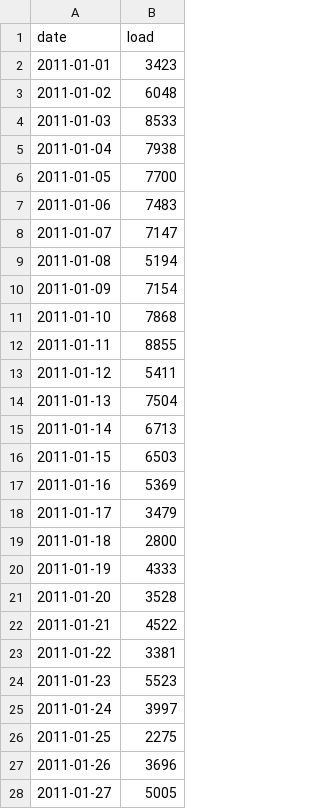
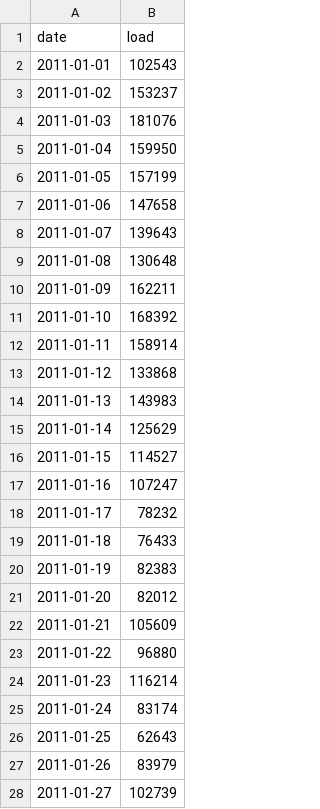
Before and after one commit to jz-dai/Team9_ENV797_TSA_ForecastCompetition_S25, a CSV file: Data/Result/naive_model2.csv, drawn as a sheet; only a part is shown; the diff covers the shown part only.

```diff
--- a/Data/Result/naive_model2.csv
+++ b/Data/Result/naive_model2.csv
@@ -1,28 +1,28 @@
 "date","load"
-2011-01-01,3423
-2011-01-02,6048
-2011-01-03,8533
-2011-01-04,7938
-2011-01-05,7700
-2011-01-06,7483
-2011-01-07,7147
-2011-01-08,5194
-2011-01-09,7154
-2011-01-10,7868
-2011-01-11,8855
-2011-01-12,5411
-2011-01-13,7504
-2011-01-14,6713
-2011-01-15,6503
-2011-01-16,5369
-2011-01-17,3479
-2011-01-18,2800
-2011-01-19,4333
-2011-01-20,3528
-2011-01-21,4522
-2011-01-22,3381
-2011-01-23,5523
-2011-01-24,3997
-2011-01-25,2275
-2011-01-26,3696
-2011-01-27,5005
+2011-01-01,102543
+2011-01-02,153237
+2011-01-03,181076
+2011-01-04,159950
+2011-01-05,157199
+2011-01-06,147658
+2011-01-07,139643
+2011-01-08,130648
+2011-01-09,162211
+2011-01-10,168392
+2011-01-11,158914
+2011-01-12,133868
+2011-01-13,143983
+2011-01-14,125629
+2011-01-15,114527
+2011-01-16,107247
+2011-01-17,78232
+2011-01-18,76433
+2011-01-19,82383
+2011-01-20,82012
+2011-01-21,105609
+2011-01-22,96880
+2011-01-23,116214
+2011-01-24,83174
+2011-01-25,62643
+2011-01-26,83979
+2011-01-27,102739
```
Also changed, not shown: 32 edited cells elsewhere in this file, Data/Result/naive_model.csv, Data/Result/seasonality.csv, 7 other files.
